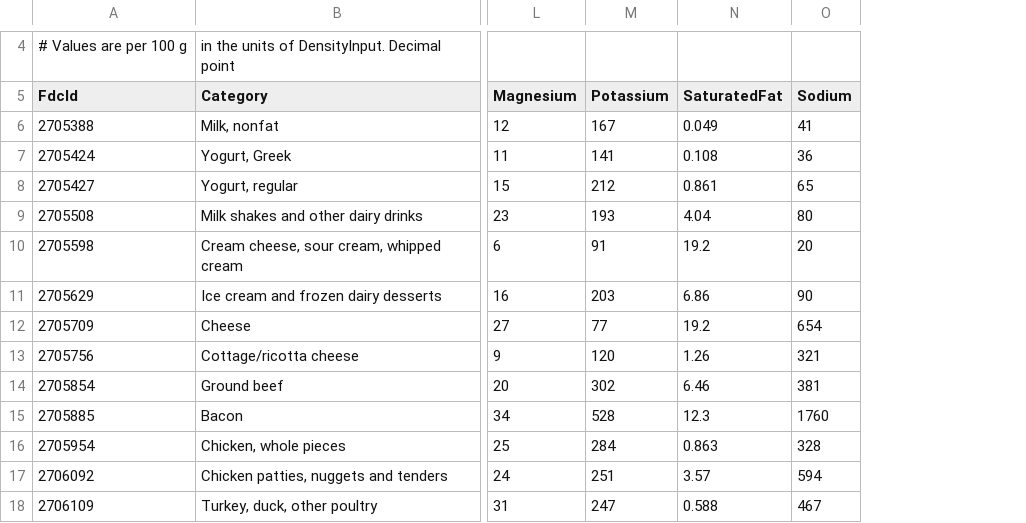
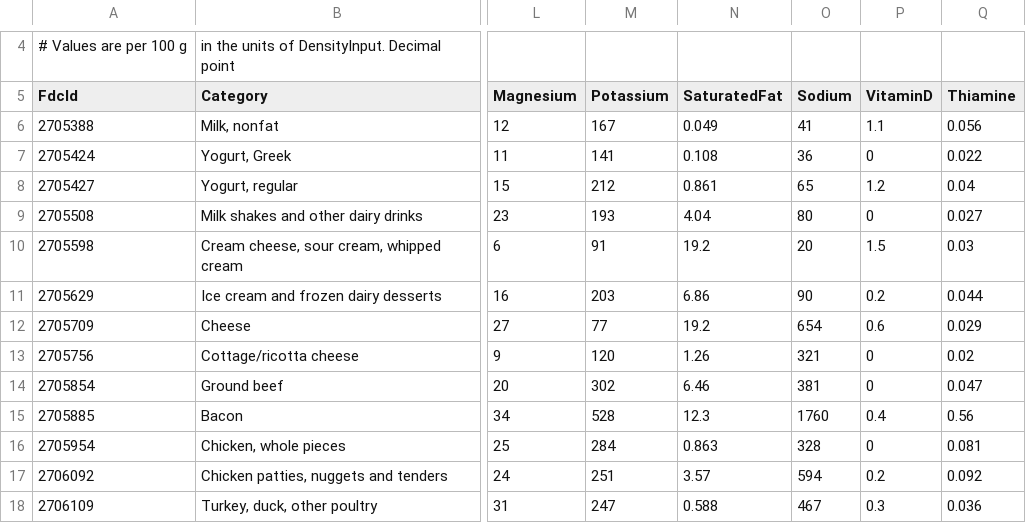
Before and after one commit to developedbyflow/sated-app, a CSV file: server/Sated.Calibration/benchmark-nutrients.csv, drawn as a sheet; only a part is shown, gaps mark what is left out; the diff names each change by its address in the sheet, - before the commit and + after, or states it on an @@ line.

Commit message:
feat(scoring): build the GLP-1 lens the product has always promised
A lens was three weights, so nothing in the engine could express what actually defines this one: which nutrients its density counts. Density is now chosen by the lens, NRF11.2 is NRF9.2 plus the vitamin D and thiamine the treatment depletes, and it is ranked against its own measured percentiles rather than a scale fitted to another formula. The Weight Loss weighting is a stated assumption, not a decision: with identical weights the nutrient set alone already gives a different letter to 545 of 5,431 foods.

```diff
--- a/server/Sated.Calibration/benchmark-nutrients.csv
+++ b/server/Sated.Calibration/benchmark-nutrients.csv
+column P (VitaminD), rows 6-18: 1.1 | 0 | 1.2 | 0 | 1.5 | 0.2 | 0.6 | 0 | 0 | 0.4 | 0 | 0.2 | 0.3
+column Q (Thiamine), rows 6-18: 0.056 | 0.022 | 0.04 | 0.027 | 0.03 | 0.044 | 0.029 | 0.02 | 0.047 | 0.56 | 0.081 | 0.092 | 0.036
```
Also changed, not shown: 23 other files.
